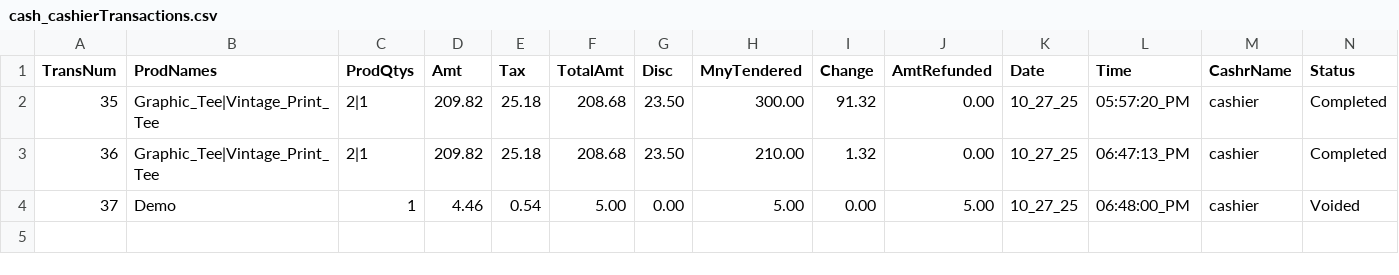
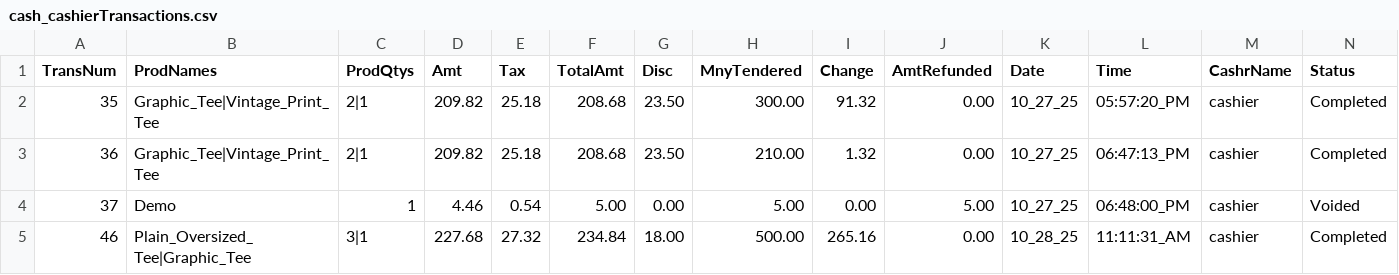
Before and after one commit to 0xRa1n/POSSystem, a CSV file: database/transactions/cash_cashierTransactions.csv, drawn as a sheet; the diff names each change by its address in the sheet, - before the commit and + after, or states it on an @@ line.

```diff
--- a/database/transactions/cash_cashierTransactions.csv
+++ b/database/transactions/cash_cashierTransactions.csv
+row 5: 46 | Plain_Oversized_Tee|Graphic_Tee | 3|1 | 227.68 | 27.32 | 234.84 | 18.00 | 500.00 | 265.16 | 0.00 | 10_28_25 | 11:11:31_AM | cashier | Completed
```
Also changed, not shown: database/customers/customers_logs.csv, database/logs/productsLogs.csv, 4 other files.
